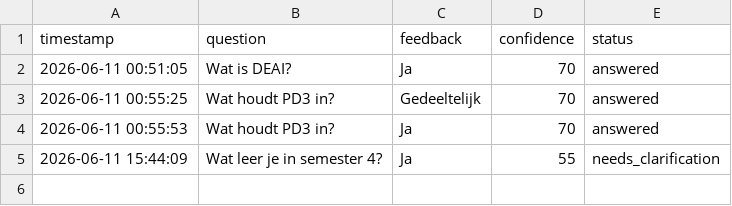
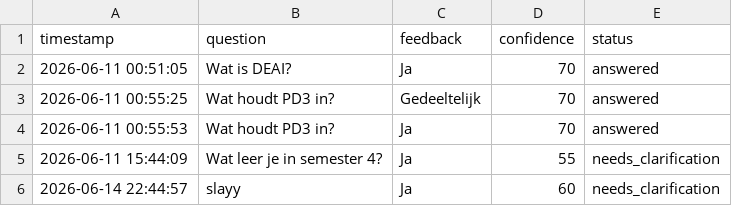
Before and after one commit to dajouaou/AI_Agent, a CSV file: sprint3/logs/feedback.csv, drawn as a sheet.

```diff
--- a/sprint3/logs/feedback.csv
+++ b/sprint3/logs/feedback.csv
@@ -5 +5,2 @@ timestamp,question,feedback,confidence,status
 2026-06-11 15:44:09,Wat leer je in semester 4?,Ja,55,needs_clarification
+2026-06-14 22:44:57,slayy,Ja,60,needs_clarification
```
Also changed, not shown: 11 other files.
